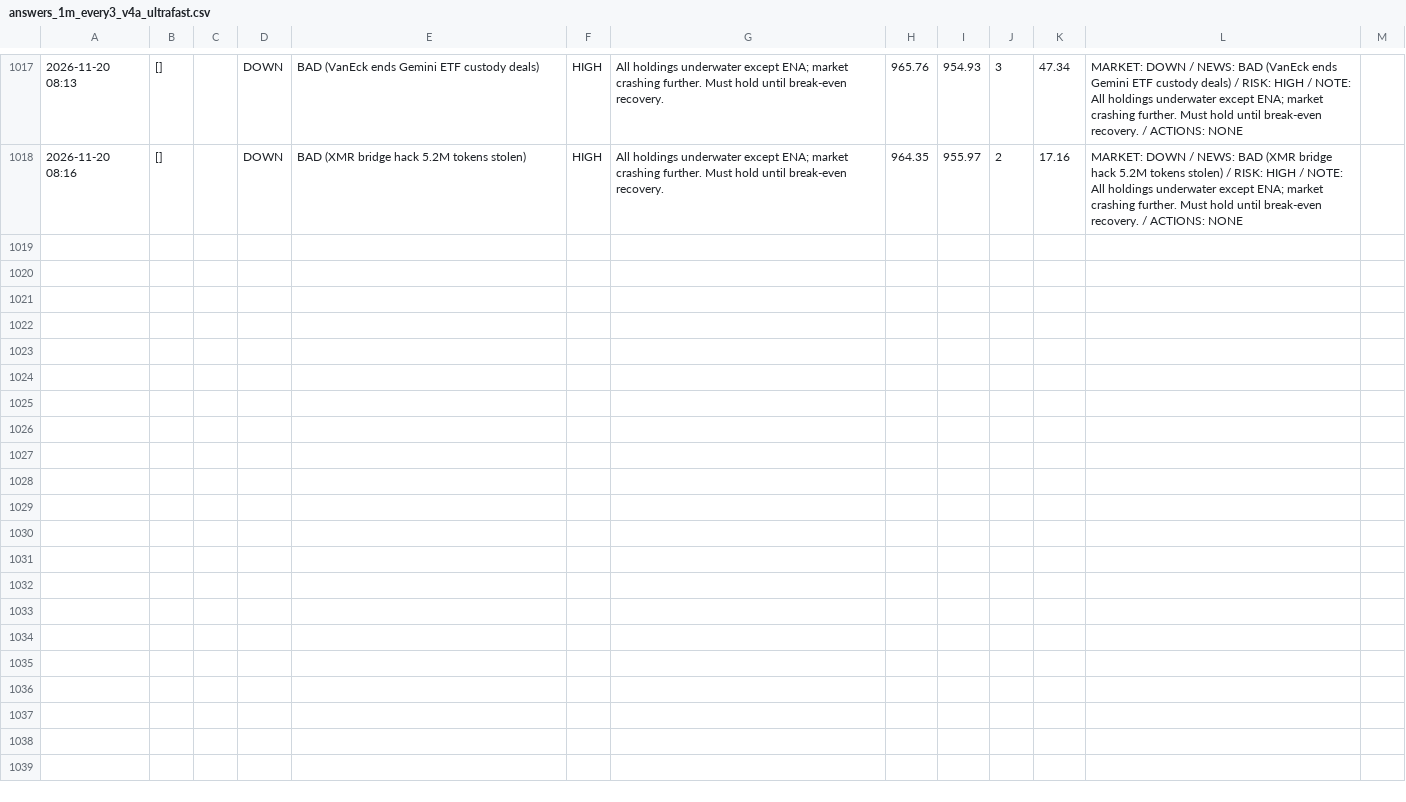
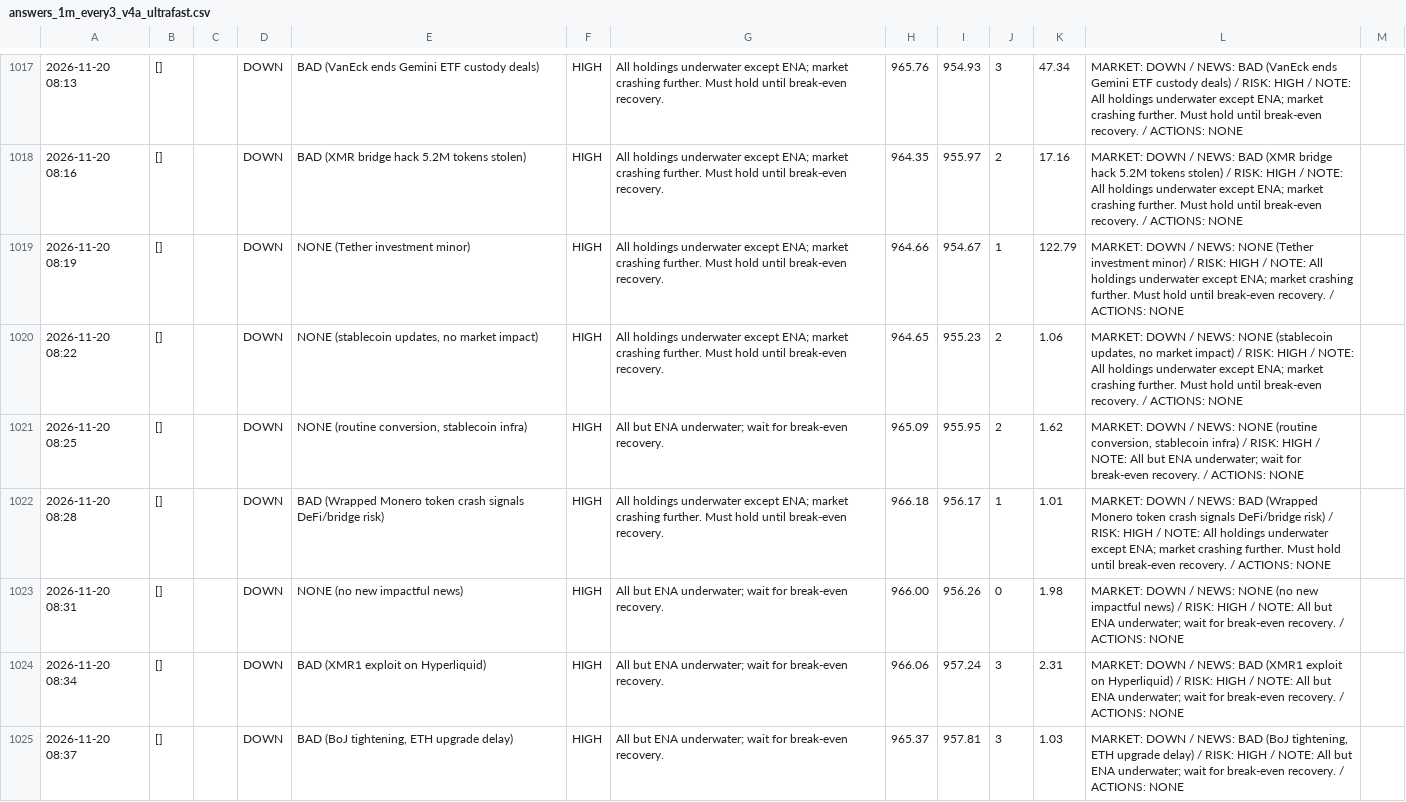
Before and after one commit to osofat100-cmyk/Machine-, a CSV file: crypto/answers_1m_every3_v4a_ultrafast.csv, drawn as a sheet; only a part is shown, gaps mark what is left out; the diff names each change by its address in the sheet, - before the commit and + after, or states it on an @@ line.

```diff
--- a/crypto/answers_1m_every3_v4a_ultrafast.csv
+++ b/crypto/answers_1m_every3_v4a_ultrafast.csv
+row 1019: 2026-11-20 08:19 | [] |  | DOWN | NONE (Tether investment minor) | HIGH | All holdings underwater except ENA; market crashing further. Must hold until break-even recovery. | 964.66 | 954.67 | 1 | 122.79 | MARKET: DOWN / NEWS: NONE (Tether investment minor) / RISK: HIGH / NOTE: All holdings underwater except ENA; market crashing further. Must hold until break-even recovery. / ACTIONS: NONE
+row 1020: 2026-11-20 08:22 | [] |  | DOWN | NONE (stablecoin updates, no market impact) | HIGH | All holdings underwater except ENA; market crashing further. Must hold until break-even recovery. | 964.65 | 955.23 | 2 | 1.06 | MARKET: DOWN / NEWS: NONE (stablecoin updates, no market impact) / RISK: HIGH / NOTE: All holdings underwater except ENA; market crashing further. Must hold until break-even recovery. / ACTIONS: NONE
+row 1021: 2026-11-20 08:25 | [] |  | DOWN | NONE (routine conversion, stablecoin infra) | HIGH | All but ENA underwater; wait for break-even recovery. | 965.09 | 955.95 | 2 | 1.62 | MARKET: DOWN / NEWS: NONE (routine conversion, stablecoin infra) / RISK: HIGH / NOTE: All but ENA underwater; wait for break-even recovery. / ACTIONS: NONE
+row 1022: 2026-11-20 08:28 | [] |  | DOWN | BAD (Wrapped Monero token crash signals DeFi/bridge risk) | HIGH | All holdings underwater except ENA; market crashing further. Must hold until break-even recovery. | 966.18 | 956.17 | 1 | 1.01 | MARKET: DOWN / NEWS: BAD (Wrapped Monero token crash signals DeFi/bridge risk) / RISK: HIGH / NOTE: All holdings underwater except ENA; market crashing further. Must hold until break-even recovery. / ACTIONS: NONE
+row 1023: 2026-11-20 08:31 | [] |  | DOWN | NONE (no new impactful news) | HIGH | All but ENA underwater; wait for break-even recovery. | 966.00 | 956.26 | 0 | 1.98 | MARKET: DOWN / NEWS: NONE (no new impactful news) / RISK: HIGH / NOTE: All but ENA underwater; wait for break-even recovery. / ACTIONS: NONE
+row 1024: 2026-11-20 08:34 | [] |  | DOWN | BAD (XMR1 exploit on Hyperliquid) | HIGH | All but ENA underwater; wait for break-even recovery. | 966.06 | 957.24 | 3 | 2.31 | MARKET: DOWN / NEWS: BAD (XMR1 exploit on Hyperliquid) / RISK: HIGH / NOTE: All but ENA underwater; wait for break-even recovery. / ACTIONS: NONE
+row 1025: 2026-11-20 08:37 | [] |  | DOWN | BAD (BoJ tightening, ETH upgrade delay) | HIGH | All but ENA underwater; wait for break-even recovery. | 965.37 | 957.81 | 3 | 1.03 | MARKET: DOWN / NEWS: BAD (BoJ tightening, ETH upgrade delay) / RISK: HIGH / NOTE: All but ENA underwater; wait for break-even recovery. / ACTIONS: NONE
```
Also changed, not shown: crypto/answers_1m_every10_v4a_ultrafast.csv, crypto/answers_1m_every15_v4b_ultrafast.csv, 13 other files.
